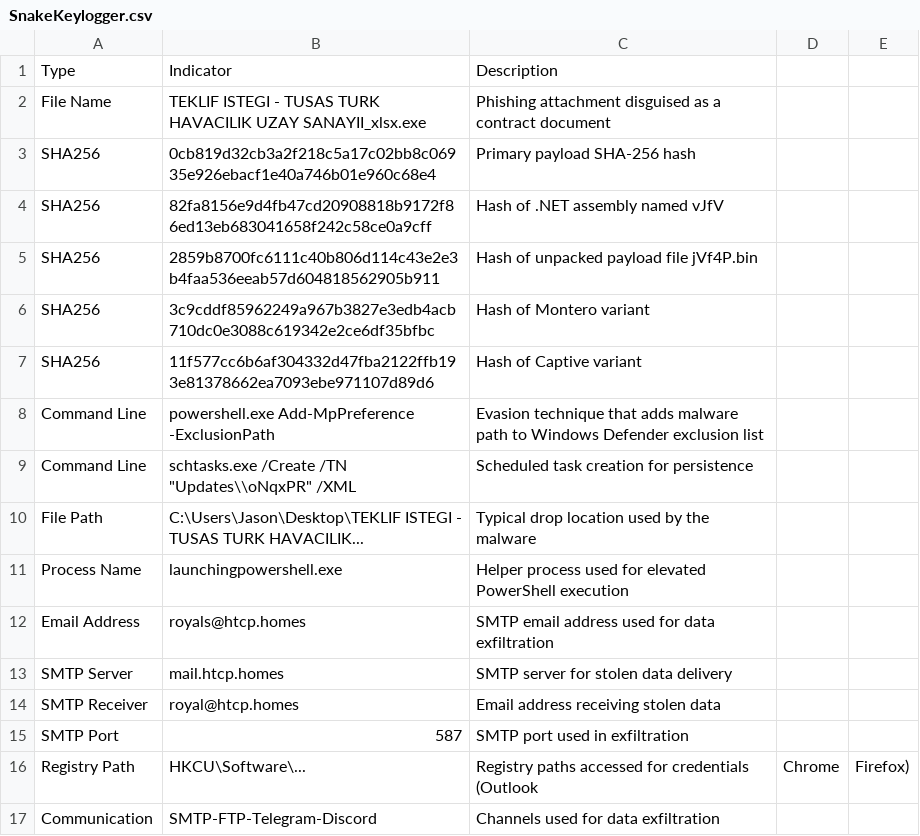
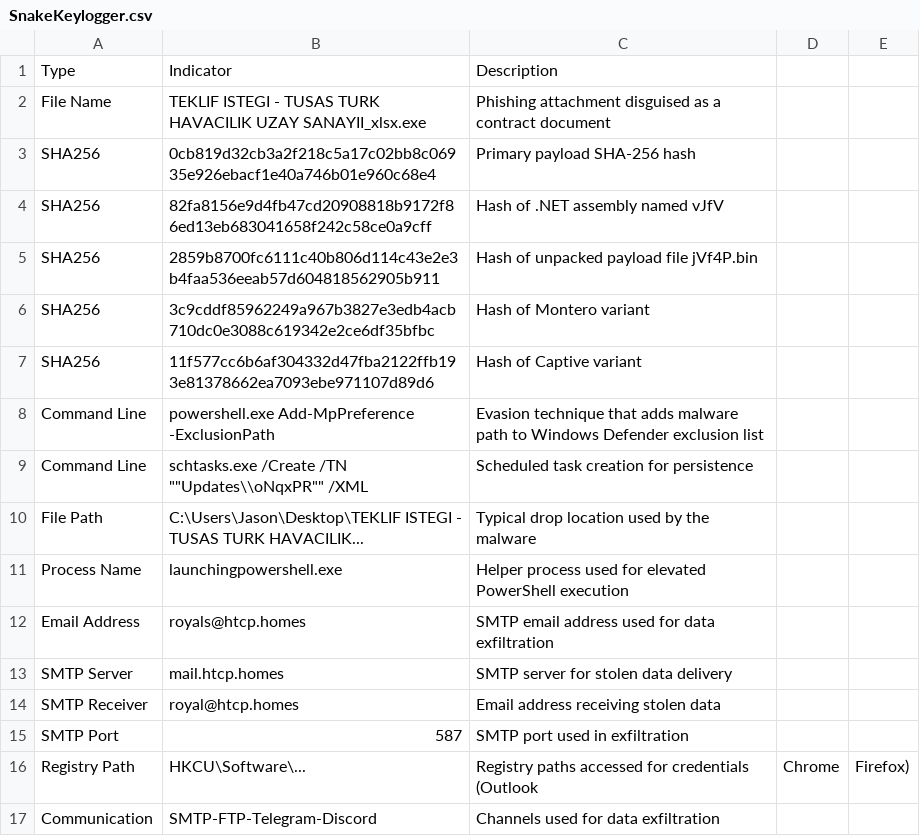
Before and after one commit to frknaykc/Dragon-ThreatResearchHQ, a CSV file: Malware-Database/IOCs/SnakeKeylogger.csv, drawn as a sheet.

Commit message:
Update SnakeKeylogger.csv

```diff
--- a/Malware-Database/IOCs/SnakeKeylogger.csv
+++ b/Malware-Database/IOCs/SnakeKeylogger.csv
@@ -8,3 +8,3 @@ SHA256,11f577cc6b6af304332d47fba2122ffb193e81378662ea7093ebe971107d89d6,"Hash of
 Command Line,powershell.exe Add-MpPreference -ExclusionPath,Evasion technique that adds malware path to Windows Defender exclusion list
-Command Line,"schtasks.exe /Create /TN ""Updates\\oNqxPR"" /XML",Scheduled task creation for persistence
+Command Line,"schtasks.exe /Create /TN """"Updates\\oNqxPR"""" /XML",Scheduled task creation for persistence
 File Path,C:\Users\Jason\Desktop\TEKLIF ISTEGI - TUSAS TURK HAVACILIK...,Typical drop location used by the malware
```
